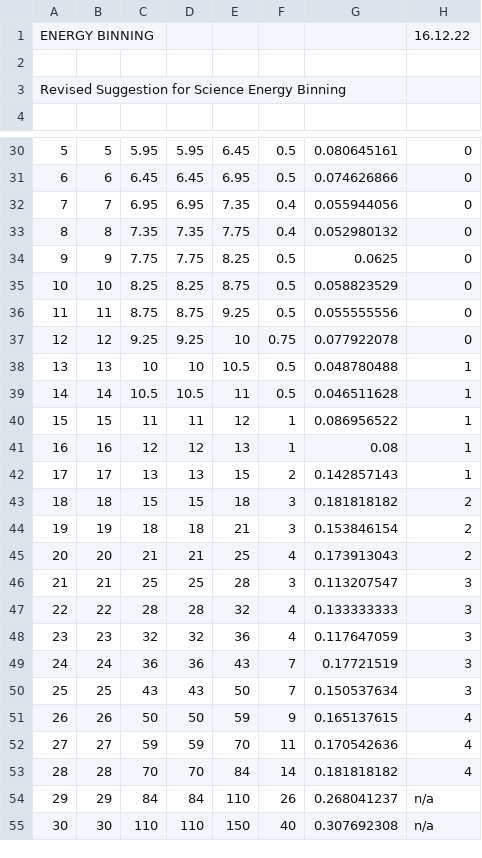
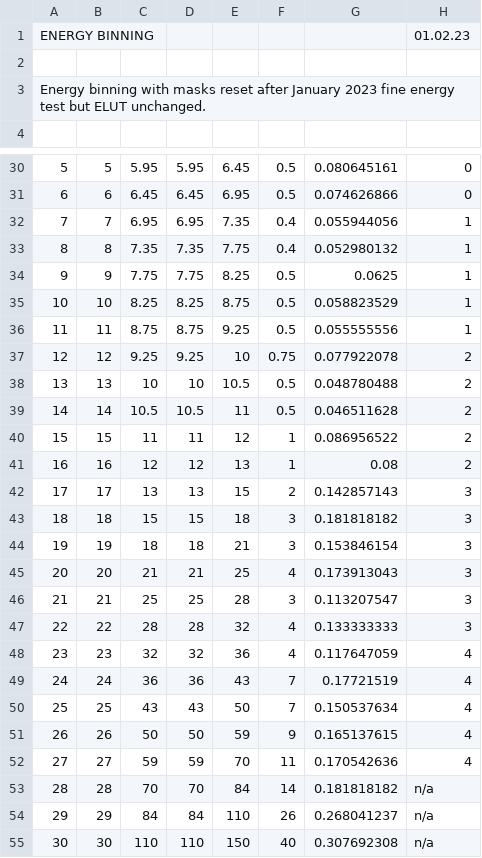
Before and after one commit to i4Ds/STIX-CONF, a CSV file: detector/ScienceEnergyChannels_01023023.csv (was detector/ScienceEnergyChannels_20221216.csv), drawn as a sheet; only a part is shown, gaps mark what is left out; the diff names each change by its address in the sheet, - before the commit and + after, or states it on an @@ line.

```diff
--- a/detector/ScienceEnergyChannels_20221216.csv
+++ b/detector/ScienceEnergyChannels_01023023.csv
-H1: 16.12.22
+H1: 01.02.23
-A3: Revised Suggestion for Science Energy Binning
+A3: Energy binning with masks reset after January 2023 fine energy test but ELUT unchanged.
-H32:H36: 0
+H32:H36: 1
-H37: 0
+H37: 2
-H38:H41: 1
+H38:H41: 2
-H42: 1
+H42: 3
-H43:H45: 2
+H43:H45: 3
-H48:H50: 3
+H48:H50: 4
-H53: 4
+H53: n/a
```
Also changed, not shown: detector/ScienceEnergyChannels_1000.csv, detector/science_echan_index.csv, 2 other files.
